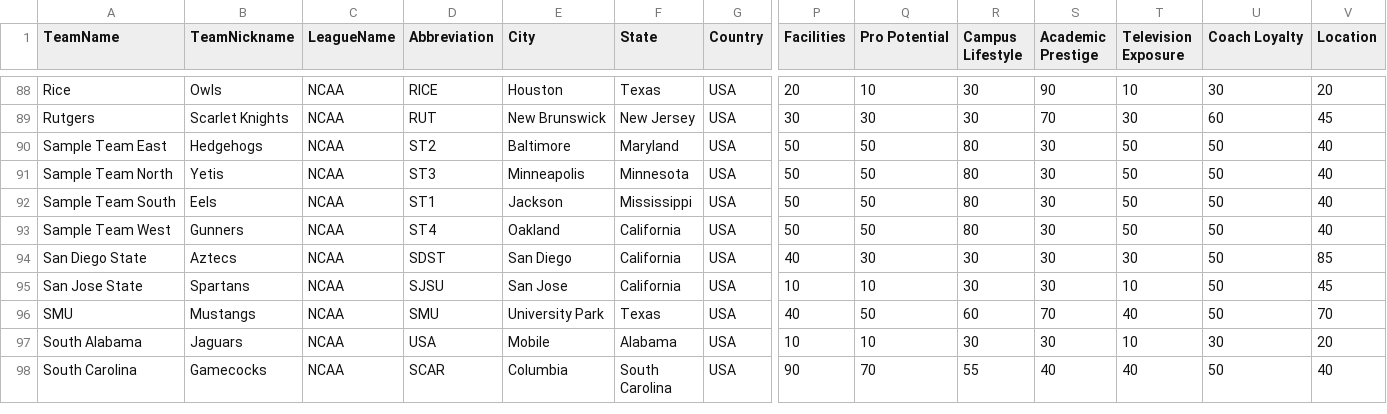
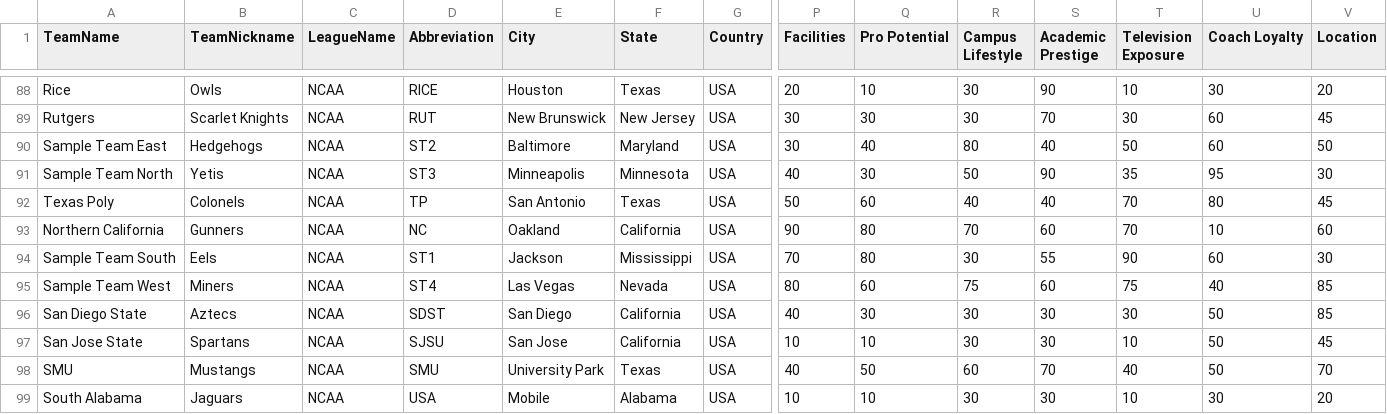
Before and after one commit to matthewpanetta/Head-Football-Coach, a CSV file: HeadFootballCoach/scripts/data_import/Team.csv, drawn as a sheet; only a part is shown, gaps mark what is left out; the shorter side is filled out with more unchanged rows; addresses are those after the commit; rows hold the shown columns only; the diff names each change by its address in the sheet, - before the commit and + after, or states it on an @@ line.

```diff
--- a/HeadFootballCoach/scripts/data_import/Team.csv
+++ b/HeadFootballCoach/scripts/data_import/Team.csv
-P90 (Facilities): 50
+P90 (Facilities): 30
-Q90 (Pro Potential): 50
+Q90 (Pro Potential): 40
-S90 (Academic Prestige): 30
+S90 (Academic Prestige): 40
-U90 (Coach Loyalty): 50
+U90 (Coach Loyalty): 60
-V90 (Location): 40
+V90 (Location): 50
-P91 (Facilities): 50
+P91 (Facilities): 40
-Q91 (Pro Potential): 50
+Q91 (Pro Potential): 30
-R91 (Campus Lifestyle): 80
+R91 (Campus Lifestyle): 50
-S91 (Academic Prestige): 30
+S91 (Academic Prestige): 90
-T91 (Television Exposure): 50
+T91 (Television Exposure): 35
-U91 (Coach Loyalty): 50
+U91 (Coach Loyalty): 95
-V91 (Location): 40
+V91 (Location): 30
+row 92: Texas Poly | Colonels | NCAA | TP | San Antonio | Texas | USA | 50 | 60 | 40 | 40 | 70 | 80 | 45
+row 93: Northern California | Gunners | NCAA | NC | Oakland | California | USA | 90 | 80 | 70 | 60 | 70 | 10 | 60
-P94 (Facilities): 50
+P94 (Facilities): 70
-Q94 (Pro Potential): 50
+Q94 (Pro Potential): 80
-R94 (Campus Lifestyle): 80
+R94 (Campus Lifestyle): 30
-S94 (Academic Prestige): 30
+S94 (Academic Prestige): 55
-T94 (Television Exposure): 50
+T94 (Television Exposure): 90
-U94 (Coach Loyalty): 50
+U94 (Coach Loyalty): 60
-V94 (Location): 40
+V94 (Location): 30
-B95 (TeamNickname): Gunners
+B95 (TeamNickname): Miners
-E95 (City): Oakland
+E95 (City): Las Vegas
-F95 (State): California
+F95 (State): Nevada
-P95 (Facilities): 50
+P95 (Facilities): 80
-Q95 (Pro Potential): 50
+Q95 (Pro Potential): 60
-R95 (Campus Lifestyle): 80
+R95 (Campus Lifestyle): 75
-S95 (Academic Prestige): 30
+S95 (Academic Prestige): 60
-T95 (Television Exposure): 50
+T95 (Television Exposure): 75
-U95 (Coach Loyalty): 50
+U95 (Coach Loyalty): 40
-V95 (Location): 40
+V95 (Location): 85
```
Also changed, not shown: HeadFootballCoach/scripts/data_import/Conference.csv, 25 other files.
